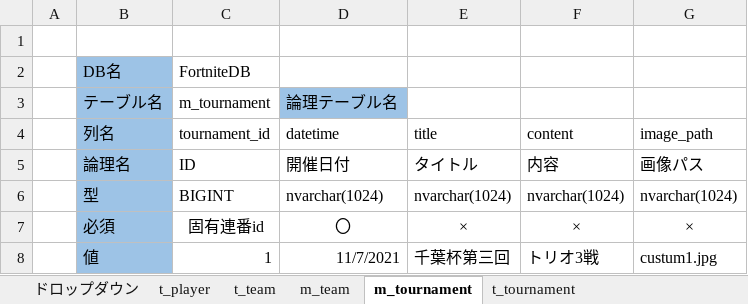
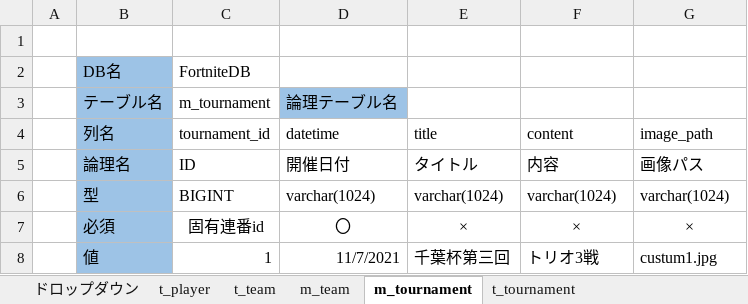
Before and after one commit to o1059de4649/TibaSite, an Excel workbook: TibaSite/Document/TibaSite.xlsm, sheet m_tournament, drawn as a sheet; values as stored, in another font and other column widths than the file's, no borders; the diff names each change by its address in the sheet, - before the commit and + after, or states it on an @@ line.

```diff
--- a/TibaSite/Document/TibaSite.xlsm (sheet m_tournament)
+++ b/TibaSite/Document/TibaSite.xlsm (sheet m_tournament)
-D6 (datetime): nvarchar(1024)
+D6 (datetime): varchar(1024)
-E6 (title): nvarchar(1024)
+E6 (title): varchar(1024)
-F6 (content): nvarchar(1024)
+F6 (content): varchar(1024)
-G6 (image_path): nvarchar(1024)
+G6 (image_path): varchar(1024)
```
Also changed, not shown: sheet t_player, sheet ドロップダウン, sheet m_team.
